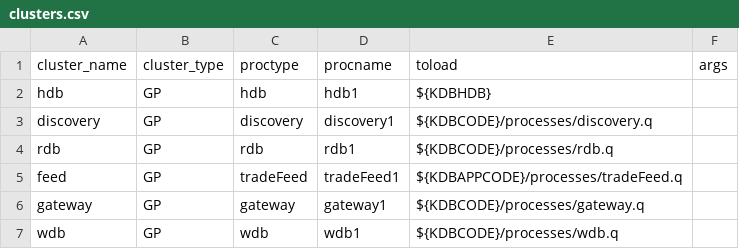
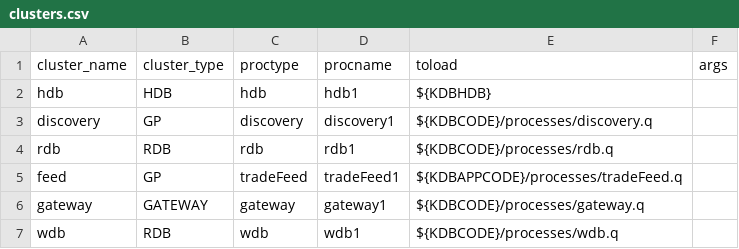
Before and after one commit to DataIntellectTech/TorQ-Amazon-FinSpace-Starter-Pack, a CSV file: appconfig/clusters.csv, drawn as a sheet.

Commit message:
changed cluster types

```diff
--- a/appconfig/clusters.csv
+++ b/appconfig/clusters.csv
@@ -1,7 +1,7 @@
 cluster_name,cluster_type,proctype,procname,toload,args
-hdb,GP,hdb,hdb1,${KDBHDB},
+hdb,HDB,hdb,hdb1,${KDBHDB},
 discovery,GP,discovery,discovery1,${KDBCODE}/processes/discovery.q,
-rdb,GP,rdb,rdb1,${KDBCODE}/processes/rdb.q,
+rdb,RDB,rdb,rdb1,${KDBCODE}/processes/rdb.q,
 feed,GP,tradeFeed,tradeFeed1,${KDBAPPCODE}/processes/tradeFeed.q,
-gateway,GP,gateway,gateway1,${KDBCODE}/processes/gateway.q,
-wdb,GP,wdb,wdb1,${KDBCODE}/processes/wdb.q,
+gateway,GATEWAY,gateway,gateway1,${KDBCODE}/processes/gateway.q,
+wdb,RDB,wdb,wdb1,${KDBCODE}/processes/wdb.q,
```
